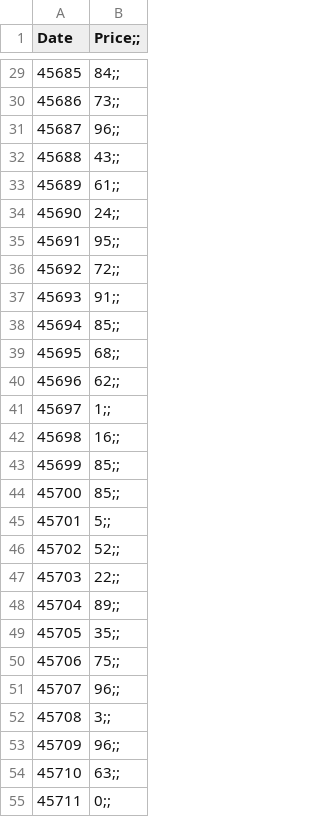
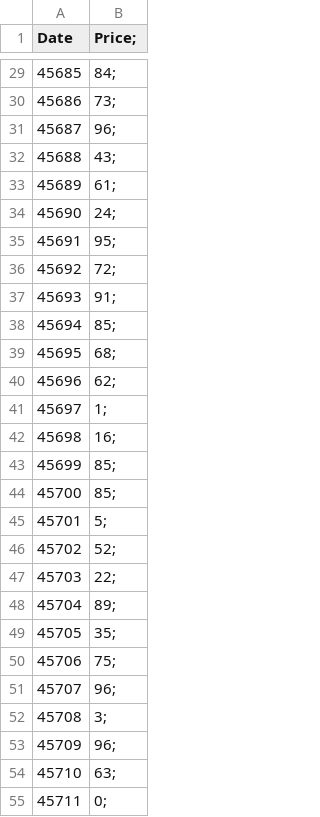
Before and after one commit to Kartsoful/Linux-Repo, a CSV file: Electric_prices.csv, drawn as a sheet; only a part is shown, gaps mark what is left out; the diff covers the shown part only.

```diff
--- a/Electric_prices.csv
+++ b/Electric_prices.csv
@@ -1 +1 @@
-Date,Price;;
+Date,Price;
@@ -29,27 +29,27 @@ Date,Price;;
-45685,84;;
-45686,73;;
-45687,96;;
-45688,43;;
-45689,61;;
-45690,24;;
-45691,95;;
-45692,72;;
-45693,91;;
-45694,85;;
-45695,68;;
-45696,62;;
-45697,1;;
-45698,16;;
-45699,85;;
-45700,85;;
-45701,5;;
-45702,52;;
-45703,22;;
-45704,89;;
-45705,35;;
-45706,75;;
-45707,96;;
-45708,3;;
-45709,96;;
-45710,63;;
-45711,0;;
+45685,84;
+45686,73;
+45687,96;
+45688,43;
+45689,61;
+45690,24;
+45691,95;
+45692,72;
+45693,91;
+45694,85;
+45695,68;
+45696,62;
+45697,1;
+45698,16;
+45699,85;
+45700,85;
+45701,5;
+45702,52;
+45703,22;
+45704,89;
+45705,35;
+45706,75;
+45707,96;
+45708,3;
+45709,96;
+45710,63;
+45711,0;
```
Also changed, not shown: 56 edited cells elsewhere in this file.
